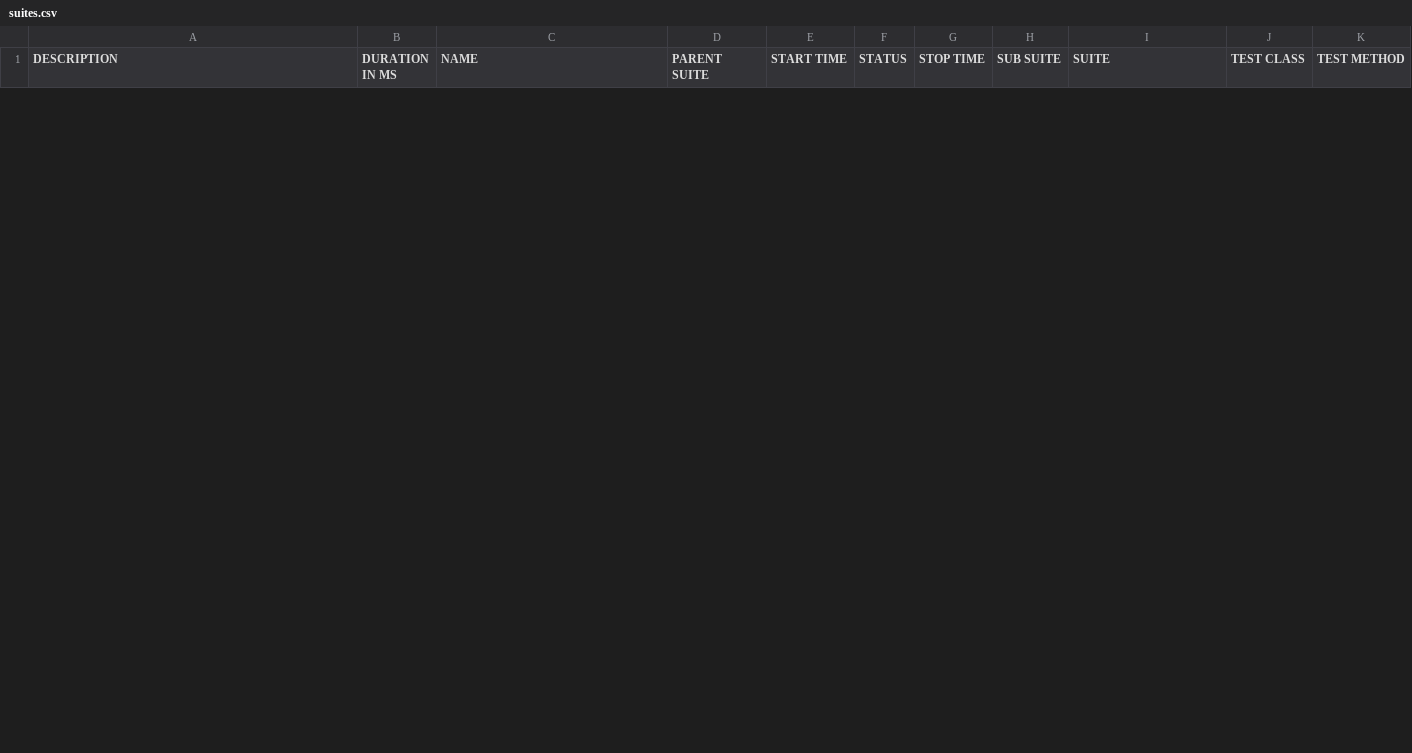
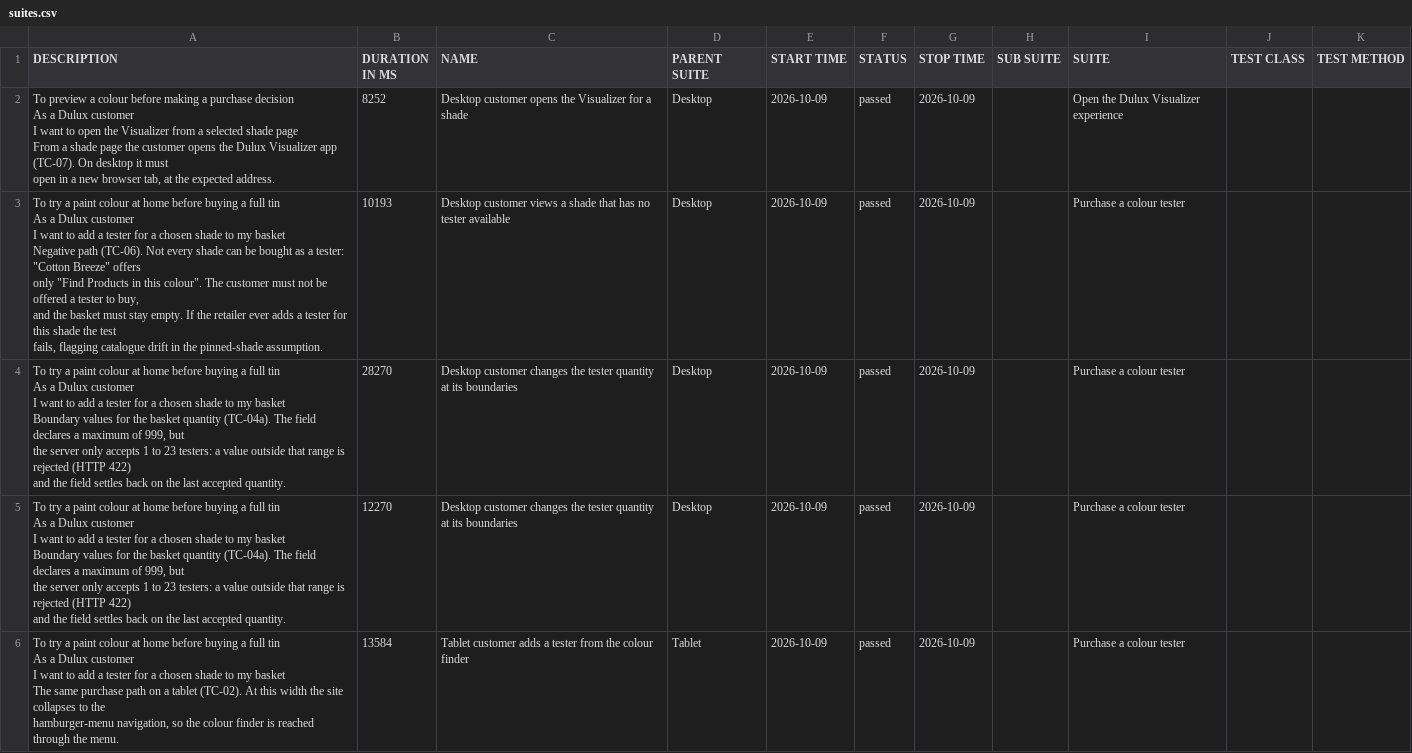
Before and after one commit to magdaU/playwright-python-dulux-uk, a CSV file: nightly/data/suites.csv, drawn as a sheet; only a part is shown; ↵ is a line break in a cell; the diff covers the shown part only; the diff names each change by its address in the sheet, - before the commit and + after, or states it on an @@ line.

Commit message:
ci: publish nightly Allure report [skip ci] e278a41a2a2a76e557be6b5cc6b68aaf4448bef6

```diff
--- a/nightly/data/suites.csv
+++ b/nightly/data/suites.csv
+row 2: To preview a colour before making a purchase decision ↵ As a Dulux customer ↵ I want to open the Visualizer from a selected shade page ↵ From a shade page the customer opens the Dulux Visualizer app (TC-07). On desktop it must ↵ open in a new browser tab, at the expected address. | 8252 | Desktop customer opens the Visualizer for a shade | Desktop | 2026-10-09 | passed | 2026-10-09 |  | Open the Dulux Visualizer experience
+row 3: To try a paint colour at home before buying a full tin ↵ As a Dulux customer ↵ I want to add a tester for a chosen shade to my basket ↵ Negative path (TC-06). Not every shade can be bought as a tester: "Cotton Breeze" offers ↵ only "Find Products in this colour". The customer must not be offered a tester to buy, ↵ and the basket must stay empty. If the retailer ever adds a tester for this shade the test ↵ fails, flagging catalogue drift in the pinned-shade assumption. | 10193 | Desktop customer views a shade that has no tester available | Desktop | 2026-10-09 | passed | 2026-10-09 |  | Purchase a colour tester
+row 4: To try a paint colour at home before buying a full tin ↵ As a Dulux customer ↵ I want to add a tester for a chosen shade to my basket ↵ Boundary values for the basket quantity (TC-04a). The field declares a maximum of 999, but ↵ the server only accepts 1 to 23 testers: a value outside that range is rejected (HTTP 422) ↵ and the field settles back on the last accepted quantity. | 28270 | Desktop customer changes the tester quantity at its boundaries | Desktop | 2026-10-09 | passed | 2026-10-09 |  | Purchase a colour tester
+row 5: To try a paint colour at home before buying a full tin ↵ As a Dulux customer ↵ I want to add a tester for a chosen shade to my basket ↵ Boundary values for the basket quantity (TC-04a). The field declares a maximum of 999, but ↵ the server only accepts 1 to 23 testers: a value outside that range is rejected (HTTP 422) ↵ and the field settles back on the last accepted quantity. | 12270 | Desktop customer changes the tester quantity at its boundaries | Desktop | 2026-10-09 | passed | 2026-10-09 |  | Purchase a colour tester
+row 6: To try a paint colour at home before buying a full tin ↵ As a Dulux customer ↵ I want to add a tester for a chosen shade to my basket ↵ The same purchase path on a tablet (TC-02). At this width the site collapses to the ↵ hamburger-menu navigation, so the colour finder is reached through the menu. | 13584 | Tablet customer adds a tester from the colour finder | Tablet | 2026-10-09 | passed | 2026-10-09 |  | Purchase a colour tester
```
Also changed, not shown: 5 added rows and 9 removed rows elsewhere in this file, 35 other files.
